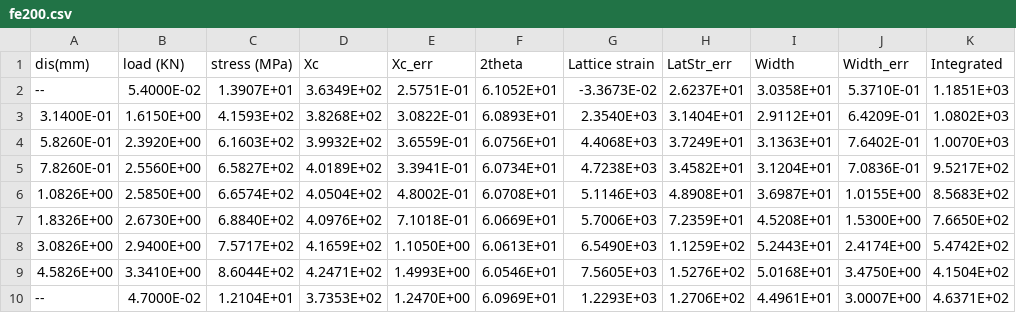
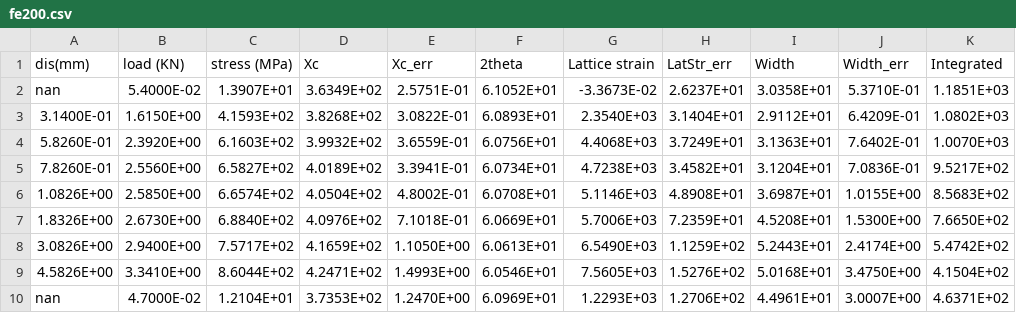
Before and after one commit to youngung/sw, a CSV file: exp_dat/neutron/20140404_RawDat_sort/fe200.csv, drawn as a sheet; only a part is shown; the diff names each change by its address in the sheet, - before the commit and + after, or states it on an @@ line.

```diff
--- a/exp_dat/neutron/20140404_RawDat_sort/fe200.csv
+++ b/exp_dat/neutron/20140404_RawDat_sort/fe200.csv
-A2 (dis(mm)): --
+A2 (dis(mm)): nan
-A10 (dis(mm)): --
+A10 (dis(mm)): nan
```
Also changed, not shown: exp_dat/neutron/20140404_RawDat_sort/fe110.csv, exp_dat/neutron/20140404_RawDat_sort/fe220.csv, 5 other files.
